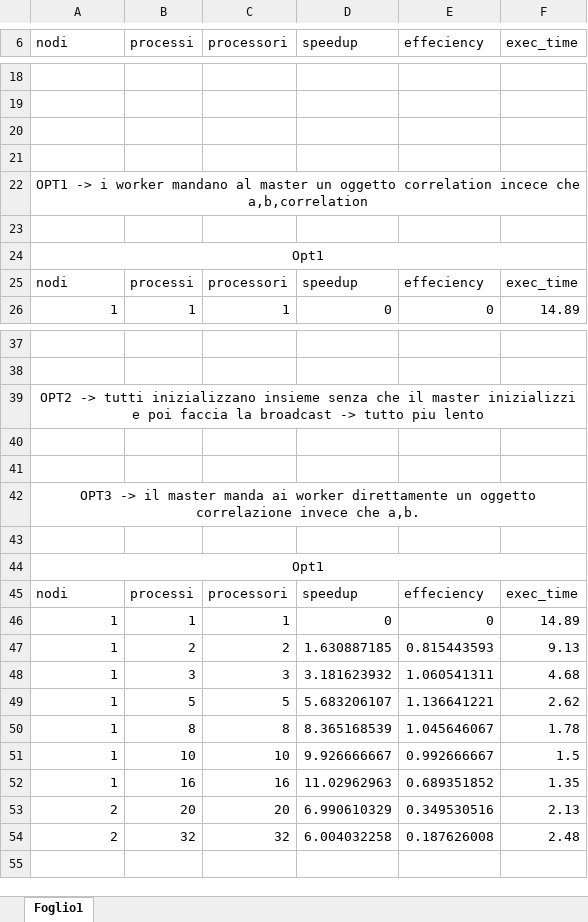
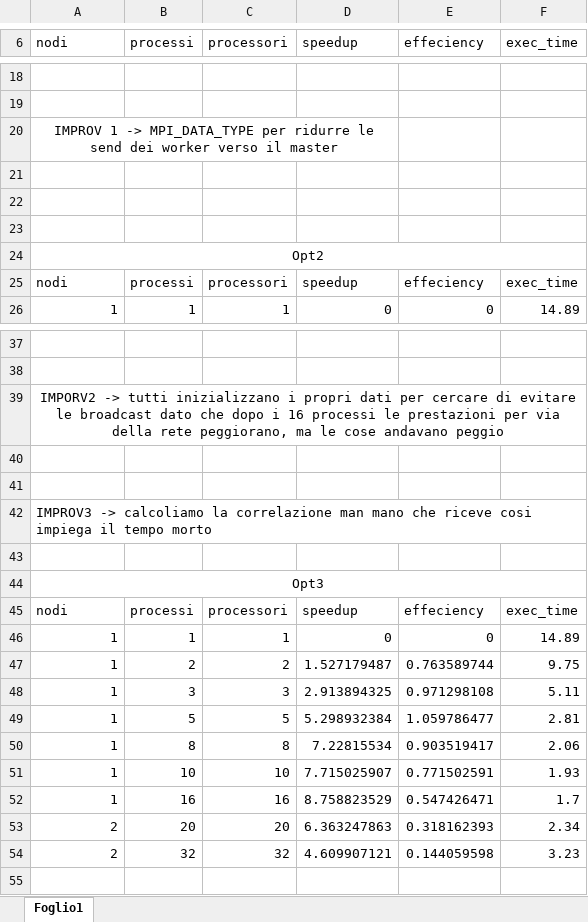
Before and after one commit to Pi0Ant0ni0/recommendationSystemMPI_CPAP, an Excel workbook: performance.xlsx, sheet Foglio1, drawn as a sheet; only a part is shown, gaps mark what is left out; values as stored, in another font and other column widths than the file's, no borders; charts and pictures not drawn; removed rows and columns are numbered as before the commit, all else as after; the diff covers the shown part only; the diff names each change by its address in the sheet, - before the commit and + after, or states it on an @@ line.

```diff
--- a/performance.xlsx (sheet Foglio1)
+++ b/performance.xlsx (sheet Foglio1)
+row 20: IMPROV 1 -> MPI_DATA_TYPE per ridurre le send dei worker verso il master
-row 22: OPT1 -> i worker mandano al master un oggetto correlation incece che a,b,correlation
-A24 (nodi): Opt1
+A24 (nodi): Opt2
-A39 (nodi): OPT2 -> tutti inizializzano insieme senza che il master inizializzi e poi faccia la broadcast -> tutto piu lento
+A39 (nodi): IMPORV2 -> tutti inizializzano i propri dati per cercare di evitare le broadcast dato che dopo i 16 processi le prestazioni per via della rete peggiorano, ma le cose andavano peggio
-A42 (nodi): OPT3 -> il master manda ai worker direttamente un oggetto correlazione invece che a,b.
+A42 (nodi): IMPROV3 -> calcoliamo la correlazione man mano che riceve cosi impiega il tempo morto
-A42 alignment: center
+A42 alignment: left
-A42:F42 merged
-A44 (nodi): Opt1
+A44 (nodi): Opt3
-D47 (speedup): 1.630887185
+D47 (speedup): 1.527179487
-E47 (effeciency): 0.815443593
+E47 (effeciency): 0.763589744
-F47 (exec_time): 9.13
+F47 (exec_time): 9.75
-D48 (speedup): 3.181623932
+D48 (speedup): 2.913894325
-E48 (effeciency): 1.060541311
+E48 (effeciency): 0.971298108
-F48 (exec_time): 4.68
+F48 (exec_time): 5.11
-D49 (speedup): 5.683206107
+D49 (speedup): 5.298932384
-E49 (effeciency): 1.136641221
+E49 (effeciency): 1.059786477
-F49 (exec_time): 2.62
+F49 (exec_time): 2.81
-D50 (speedup): 8.365168539
+D50 (speedup): 7.22815534
-E50 (effeciency): 1.045646067
+E50 (effeciency): 0.903519417
-F50 (exec_time): 1.78
+F50 (exec_time): 2.06
-D51 (speedup): 9.926666667
+D51 (speedup): 7.715025907
-E51 (effeciency): 0.992666667
+E51 (effeciency): 0.771502591
-F51 (exec_time): 1.5
+F51 (exec_time): 1.93
-D52 (speedup): 11.02962963
+D52 (speedup): 8.758823529
-E52 (effeciency): 0.689351852
+E52 (effeciency): 0.547426471
-F52 (exec_time): 1.35
+F52 (exec_time): 1.7
-D53 (speedup): 6.990610329
+D53 (speedup): 6.363247863
-E53 (effeciency): 0.349530516
+E53 (effeciency): 0.318162393
-F53 (exec_time): 2.13
+F53 (exec_time): 2.34
-D54 (speedup): 6.004032258
+D54 (speedup): 4.609907121
-E54 (effeciency): 0.187626008
+E54 (effeciency): 0.144059598
-F54 (exec_time): 2.48
+F54 (exec_time): 3.23
```
Also changed, not shown: 23 added rows, 11 removed rows, 3 moved rows, 48 edited cells, cell formats and merged cells elsewhere in this sheet, formulas that keep their value, charts or pictures, 32 other files.
